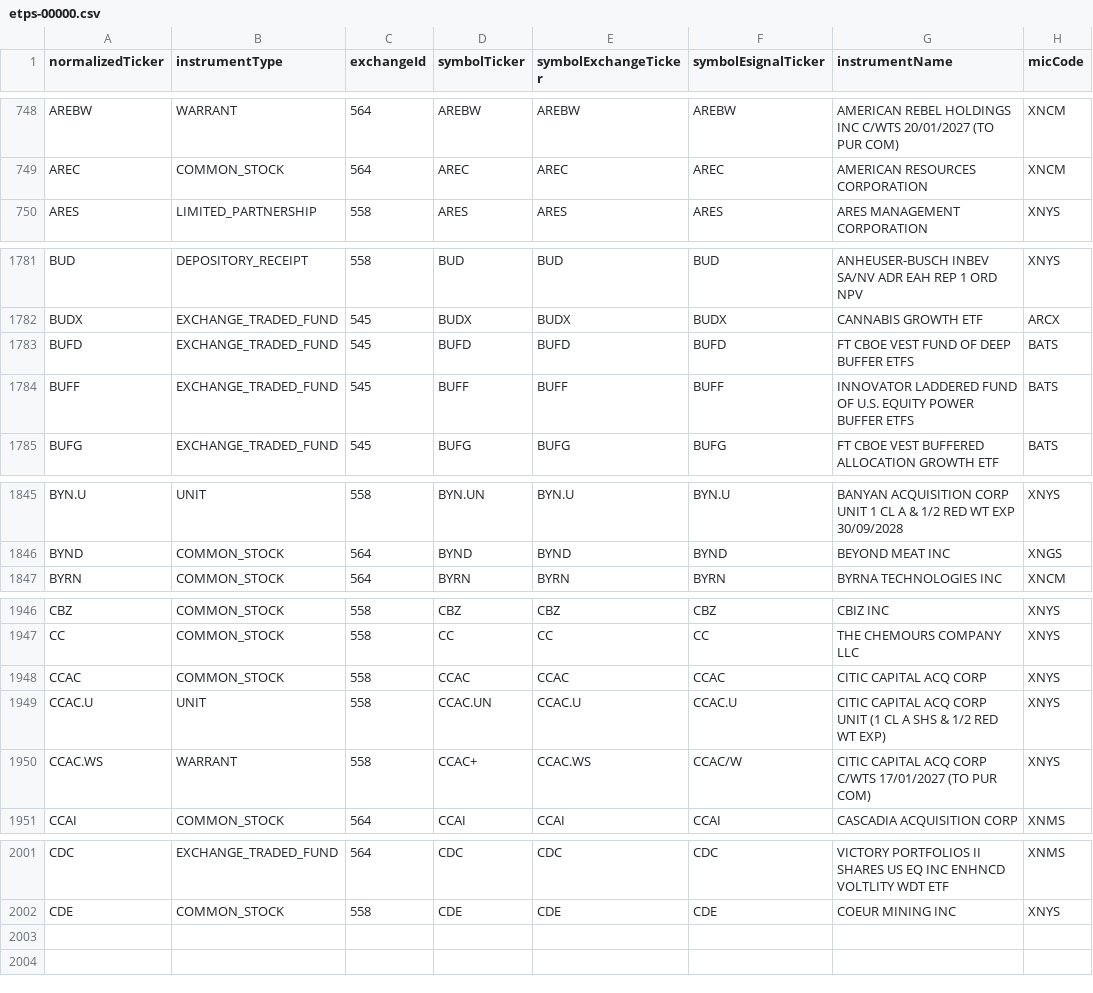
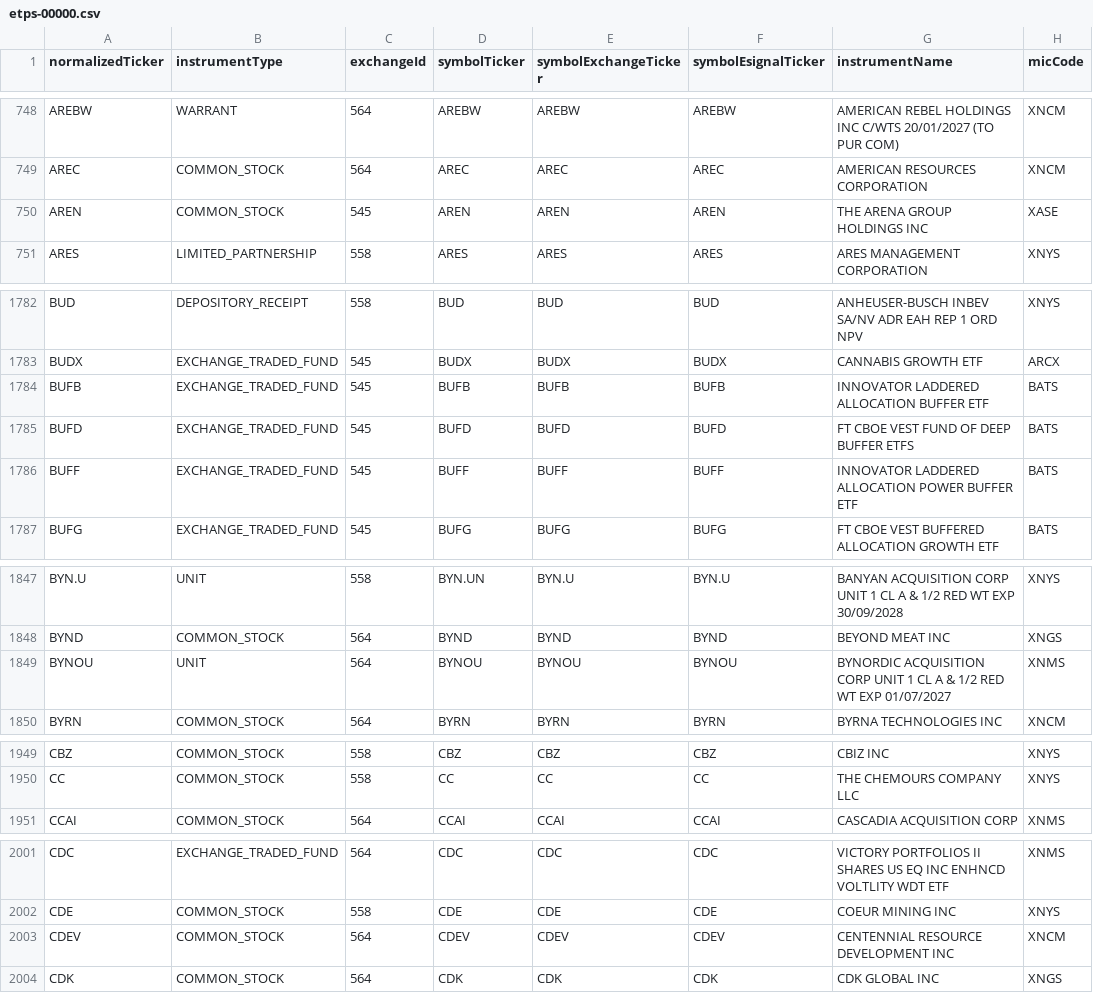
Before and after one commit to haoenhui/nyse-listed-etps, a CSV file: etps-00000.csv, drawn as a sheet; only a part is shown, gaps mark what is left out; the diff covers the shown part only.

```diff
--- a/etps-00000.csv
+++ b/etps-00000.csv
@@ -749,2 +749,3 @@ AREBW,WARRANT,564,AREBW,AREBW,AREBW,AMERICAN REBEL HOLDINGS INC C/WTS 20/01/2027
 AREC,COMMON_STOCK,564,AREC,AREC,AREC,AMERICAN RESOURCES CORPORATION,XNCM
+AREN,COMMON_STOCK,545,AREN,AREN,AREN,THE ARENA GROUP HOLDINGS INC,XASE
 ARES,LIMITED_PARTNERSHIP,558,ARES,ARES,ARES,ARES MANAGEMENT CORPORATION,XNYS
@@ -1782,4 +1783,5 @@ BUD,DEPOSITORY_RECEIPT,558,BUD,BUD,BUD,ANHEUSER-BUSCH INBEV SA/NV ADR EAH REP 1
 BUDX,EXCHANGE_TRADED_FUND,545,BUDX,BUDX,BUDX,CANNABIS GROWTH ETF,ARCX
+BUFB,EXCHANGE_TRADED_FUND,545,BUFB,BUFB,BUFB,INNOVATOR LADDERED ALLOCATION BUFFER ETF,BATS
 BUFD,EXCHANGE_TRADED_FUND,545,BUFD,BUFD,BUFD,FT CBOE VEST FUND OF DEEP BUFFER ETFS,BATS
-BUFF,EXCHANGE_TRADED_FUND,545,BUFF,BUFF,BUFF,INNOVATOR LADDERED FUND OF U.S. EQUITY POWER BUFFER ETFS,BATS
+BUFF,EXCHANGE_TRADED_FUND,545,BUFF,BUFF,BUFF,INNOVATOR LADDERED ALLOCATION POWER BUFFER ETF,BATS
 BUFG,EXCHANGE_TRADED_FUND,545,BUFG,BUFG,BUFG,FT CBOE VEST BUFFERED ALLOCATION GROWTH ETF,BATS
@@ -1846,2 +1848,3 @@ BYN.U,UNIT,558,BYN.UN,BYN.U,BYN.U,BANYAN ACQUISITION CORP UNIT 1 CL A & 1/2 RED
 BYND,COMMON_STOCK,564,BYND,BYND,BYND,BEYOND MEAT INC,XNGS
+BYNOU,UNIT,564,BYNOU,BYNOU,BYNOU,BYNORDIC ACQUISITION CORP UNIT 1 CL A & 1/2 RED WT EXP 01/07/2027,XNMS
 BYRN,COMMON_STOCK,564,BYRN,BYRN,BYRN,BYRNA TECHNOLOGIES INC,XNCM
@@ -1947,5 +1950,2 @@ CBZ,COMMON_STOCK,558,CBZ,CBZ,CBZ,CBIZ INC,XNYS
 CC,COMMON_STOCK,558,CC,CC,CC,THE CHEMOURS COMPANY LLC,XNYS
-CCAC,COMMON_STOCK,558,CCAC,CCAC,CCAC,CITIC CAPITAL ACQ CORP,XNYS
-CCAC.U,UNIT,558,CCAC.UN,CCAC.U,CCAC.U,CITIC CAPITAL ACQ CORP UNIT (1 CL A SHS & 1/2 RED WT EXP),XNYS
-CCAC.WS,WARRANT,558,CCAC+,CCAC.WS,CCAC/W,CITIC CAPITAL ACQ CORP C/WTS 17/01/2027 (TO PUR COM),XNYS
 CCAI,COMMON_STOCK,564,CCAI,CCAI,CCAI,CASCADIA ACQUISITION CORP,XNMS
@@ -2002 +2002,3 @@ CDC,EXCHANGE_TRADED_FUND,564,CDC,CDC,CDC,VICTORY PORTFOLIOS II SHARES US EQ INC
 CDE,COMMON_STOCK,558,CDE,CDE,CDE,COEUR MINING INC,XNYS
+CDEV,COMMON_STOCK,564,CDEV,CDEV,CDEV,CENTENNIAL RESOURCE DEVELOPMENT INC,XNCM
+CDK,COMMON_STOCK,564,CDK,CDK,CDK,CDK GLOBAL INC,XNGS
```
Also changed, not shown: 2 moved rows elsewhere in this file, etps-02000.csv, etps-04000.csv, 4 other files.
